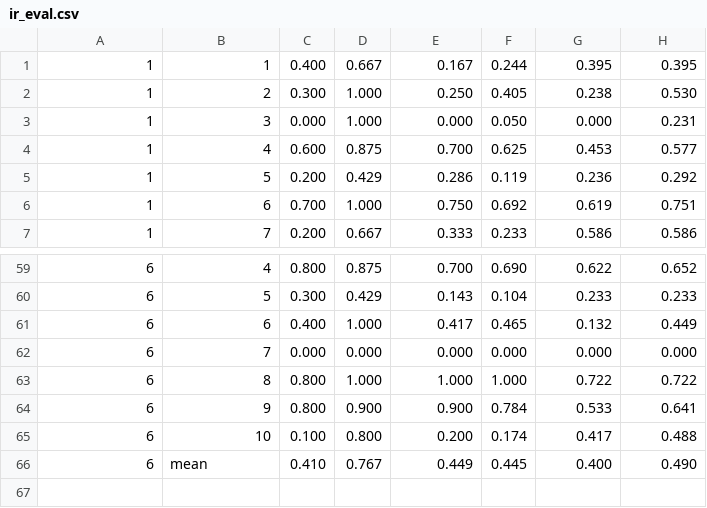
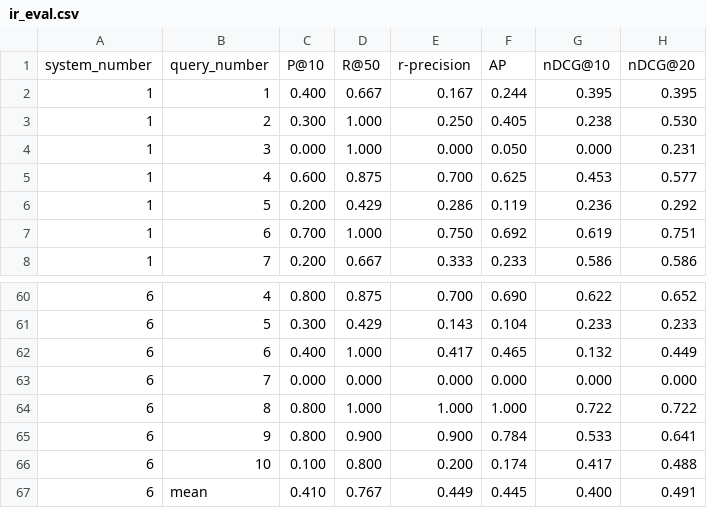
Before and after one commit to ionescuanelise/TTDS-CW2, a CSV file: eval_results/ir_eval.csv, drawn as a sheet; only a part is shown, gaps mark what is left out.

```diff
--- a/eval_results/ir_eval.csv
+++ b/eval_results/ir_eval.csv
@@ -1 +1,2 @@
+system_number,query_number,P@10,R@50,r-precision,AP,nDCG@10,nDCG@20
 1,1,0.400,0.667,0.167,0.244,0.395,0.395
@@ -65,2 +66,2 @@
 6,10,0.100,0.800,0.200,0.174,0.417,0.488
-6,mean,0.410,0.767,0.449,0.445,0.400,0.490
+6,mean,0.410,0.767,0.449,0.445,0.400,0.491
```
Also changed, not shown: 2 other files.
